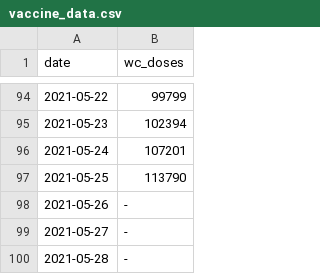
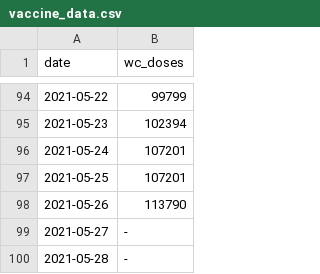
Before and after one commit to skycope/covid, a CSV file: vaccine_data.csv, drawn as a sheet; only a part is shown, gaps mark what is left out.

Commit message:
Update vaccine_data.csv

```diff
--- a/vaccine_data.csv
+++ b/vaccine_data.csv
@@ -96,4 +96,4 @@ date,wc_doses
 2021-05-24,107201
-2021-05-25,113790
-2021-05-26,-
+2021-05-25,107201
+2021-05-26,113790
 2021-05-27,-
```
